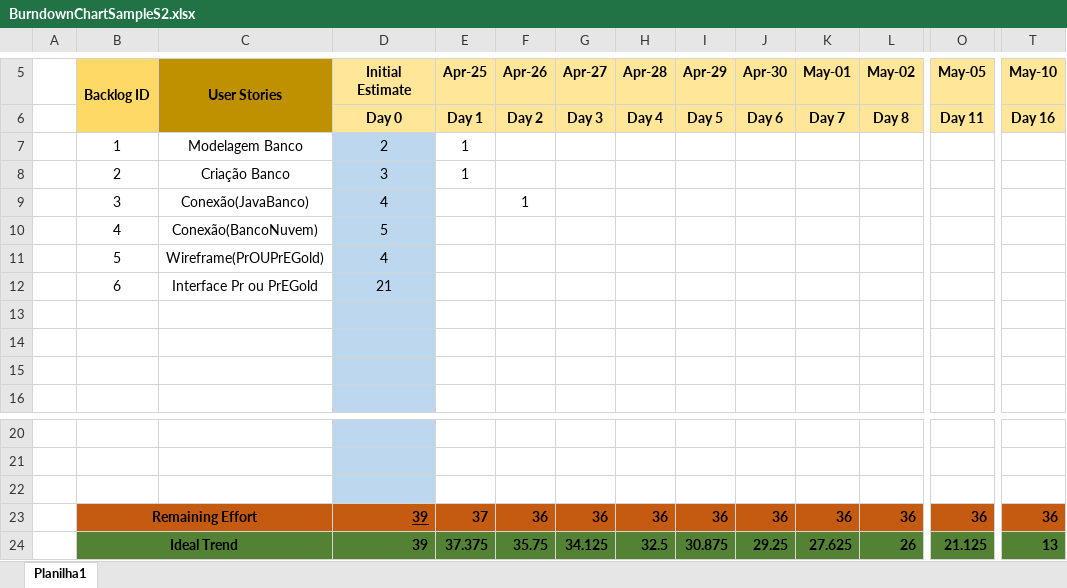
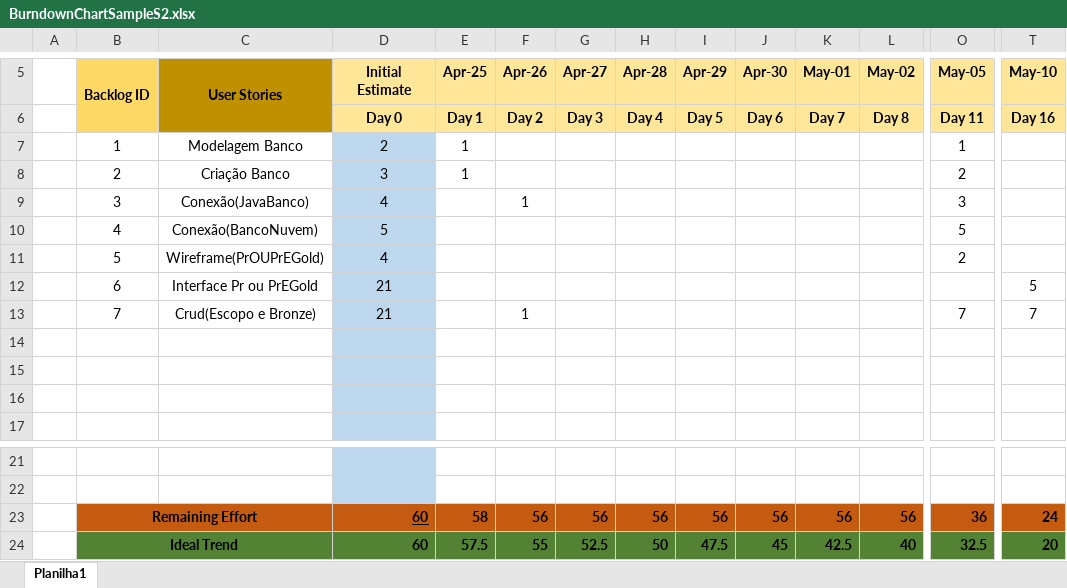
Before and after one commit to DatatechOffice/datatech_api, an Excel workbook: BurndownChartSampleS2.xlsx, sheet Planilha1, drawn as a sheet; only a part is shown, gaps mark what is left out; values as stored, in another font and other column widths than the file's, no borders; charts and pictures not drawn; removed rows and columns are numbered as before the commit, all else as after; rows hold the shown columns only; the diff covers the shown part only; the diff names each change by its address in the sheet, - before the commit and + after, or states it on an @@ line.

Commit message:
Add files via upload

```diff
--- a/BurndownChartSampleS2.xlsx (sheet Planilha1)
+++ b/BurndownChartSampleS2.xlsx (sheet Planilha1)
-O7 (May-05): (empty)
+O7 (May-05): 1
-O8 (May-05): (empty)
+O8 (May-05): 2
-O9 (May-05): (empty)
+O9 (May-05): 3
-O10 (May-05): (empty)
+O10 (May-05): 5
-O11 (May-05): (empty)
+O11 (May-05): 2
-T12 (May-10): (empty)
+T12 (May-10): 5
+row 13:  | 7 | Crud(Escopo e Bronze) | 21 |  | 1 |  |  |  |  |  |  | 7 | 7
-row 23: (empty)
+row 23:  | Remaining Effort |  | 60 | 58 | 56 | 56 | 56 | 56 | 56 | 56 | 56 | 36 | 24
-B23:C23 fill: none
+B23:C23 fill: #C55A11
+B23:C23 merged
-D23 fill: #BDD7EE
+D23 fill: #C55A11
-E23:T23 fill: none
+E23:T23 fill: #C55A11
-row 23:  | Remaining Effort |  | 39 | 37 | 36 | 36 | 36 | 36 | 36 | 36 | 36 | 36 | 36
-row 24:  | Ideal Trend |  | 39 | 37.375 | 35.75 | 34.125 | 32.5 | 30.875 | 29.25 | 27.625 | 26 | 21.125 | 13
+row 24:  | Ideal Trend |  | 60 | 57.5 | 55 | 52.5 | 50 | 47.5 | 45 | 42.5 | 40 | 32.5 | 20
```
Also changed, not shown: cell formats elsewhere in this sheet, charts or pictures.
